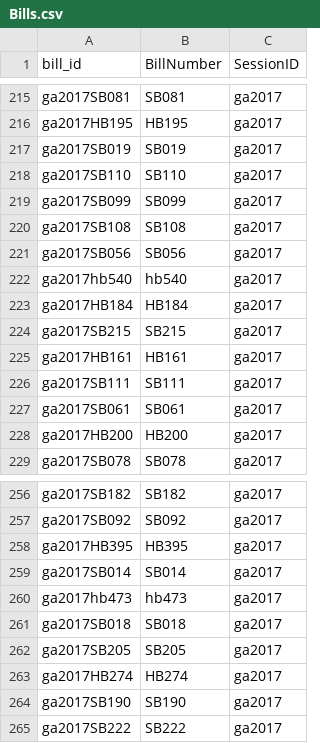
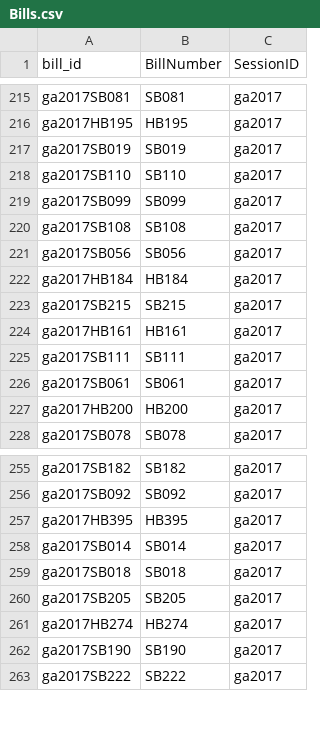
Before and after one commit to Data4Democracy/louisville-hackathon-mar2017, a CSV file: postgresql/exports/Bills.csv, drawn as a sheet; only a part is shown, gaps mark what is left out; the diff names each change by its address in the sheet, - before the commit and + after, or states it on an @@ line.

Commit message:
Fixed NA in Sponsors, upcase in Bills and Votes
From rkahne: "there are several NA values in the Sponsors.csv file, and do you mind to make sure the bill names are capitalized in the Bills.csv file? Sometimes it gets wonky when it's "hb473" instead of "HB473""

```diff
--- a/postgresql/exports/Bills.csv
+++ b/postgresql/exports/Bills.csv
-row 222: ga2017hb540 | hb540 | ga2017
-row 260: ga2017hb473 | hb473 | ga2017
```
Also changed, not shown: postgresql/exports/Senate_Vote.csv, postgresql/exports/Sponsors.csv, 2 other files.
